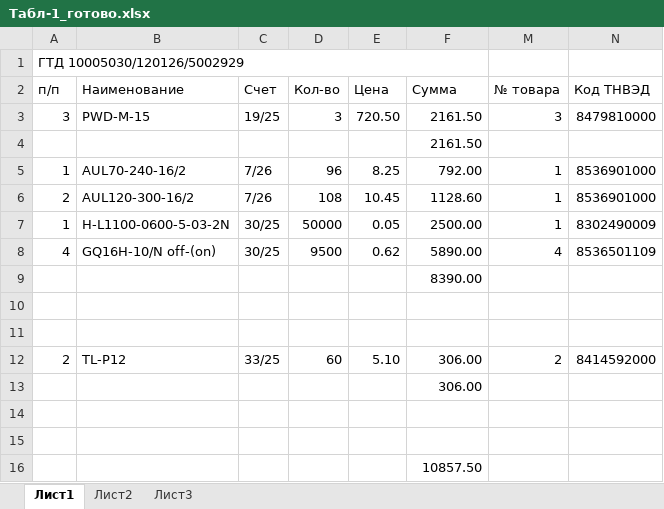
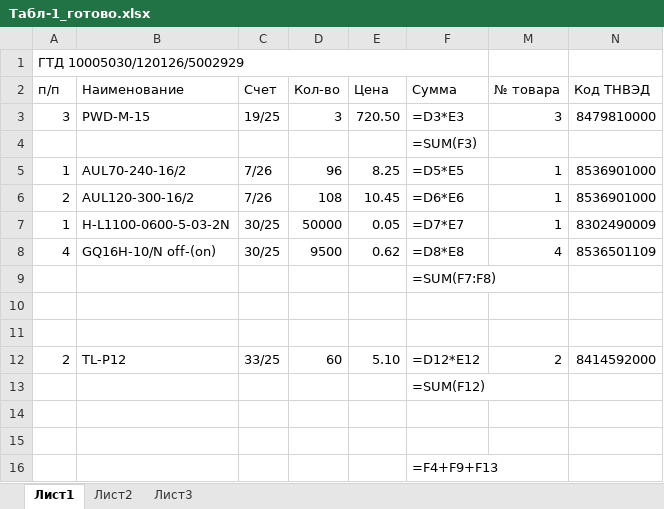
Before and after one commit to Oburec1985/AGrav, an Excel workbook: temp/Декларации/Табл-1_готово.xlsx, sheet Лист1, drawn as a sheet; values as stored, in another font and other column widths than the file's, no cell formats; formulas without a stored value are shown as written; the diff names each change by its address in the sheet, - before the commit and + after, or states it on an @@ line.

```diff
--- a/temp/Декларации/Табл-1_готово.xlsx (sheet Лист1)
+++ b/temp/Декларации/Табл-1_готово.xlsx (sheet Лист1)
-F3 (Сумма): 2161.50
+F3 (Сумма): =D3*E3
-F4 (Сумма): 2161.50
+F4 (Сумма): =SUM(F3)
-F5 (Сумма): 792.00
+F5 (Сумма): =D5*E5
-F6 (Сумма): 1128.60
+F6 (Сумма): =D6*E6
-F7 (Сумма): 2500.00
+F7 (Сумма): =D7*E7
-F8 (Сумма): 5890.00
+F8 (Сумма): =D8*E8
-F9 (Сумма): 8390.00
+F9 (Сумма): =SUM(F7:F8)
-F12 (Сумма): 306.00
+F12 (Сумма): =D12*E12
-F13 (Сумма): 306.00
+F13 (Сумма): =SUM(F12)
-F16 (Сумма): 10857.50
+F16 (Сумма): =F4+F9+F13
```
Also changed, not shown: cell formats, temp/Декларации/Табл-1.xlsx, 43 other files.
